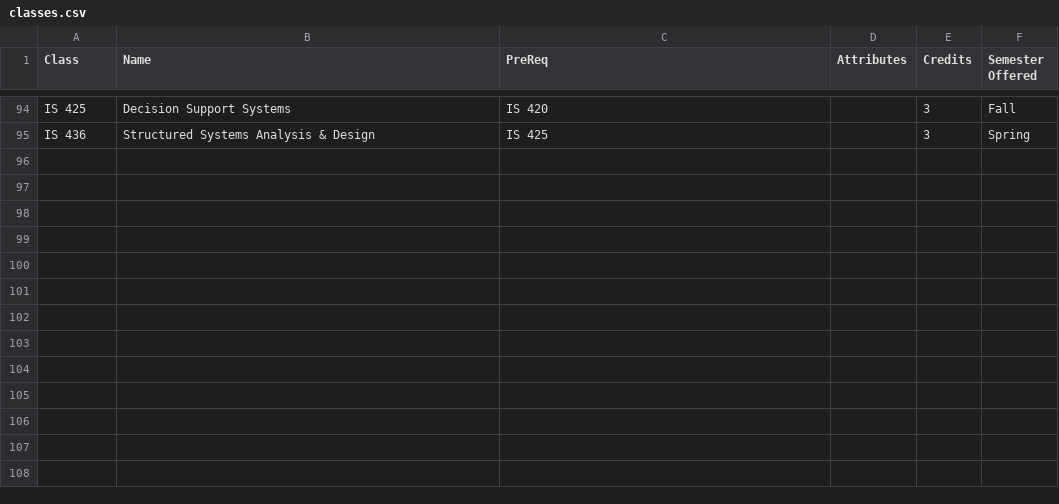
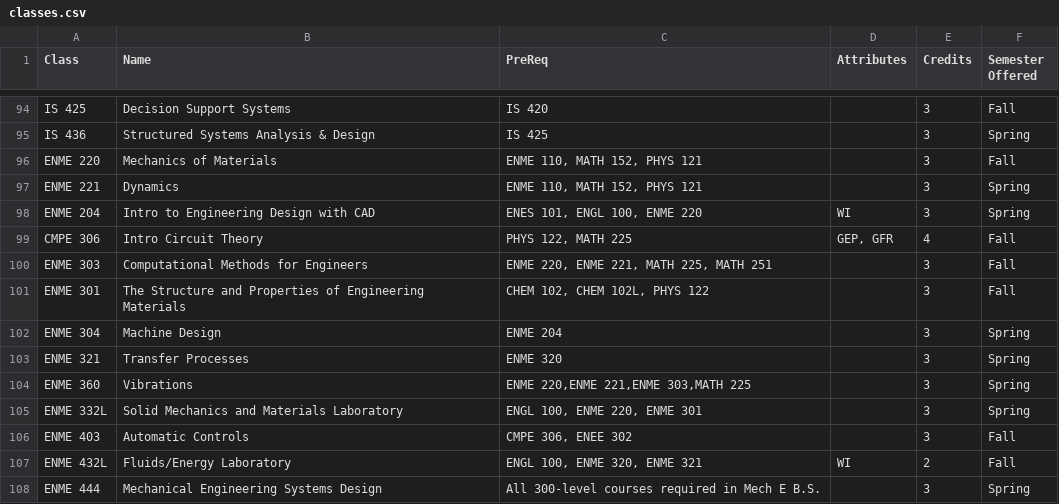
Before and after one commit to RaulJG2003/6_5_4YearPlanner, a CSV file: server/scripts/classes.csv, drawn as a sheet; only a part is shown, gaps mark what is left out; the diff names each change by its address in the sheet, - before the commit and + after, or states it on an @@ line.

```diff
--- a/server/scripts/classes.csv
+++ b/server/scripts/classes.csv
+row 96: ENME 220 | Mechanics of Materials | ENME 110, MATH 152, PHYS 121 |  | 3 | Fall
+row 97: ENME 221 | Dynamics | ENME 110, MATH 152, PHYS 121 |  | 3 | Spring
+row 98: ENME 204 | Intro to Engineering Design with CAD | ENES 101, ENGL 100, ENME 220 | WI | 3 | Spring
+row 99: CMPE 306 | Intro Circuit Theory | PHYS 122, MATH 225 | GEP, GFR | 4 | Fall
+row 100: ENME 303 | Computational Methods for Engineers | ENME 220, ENME 221, MATH 225, MATH 251 |  | 3 | Fall
+row 101: ENME 301 | The Structure and Properties of Engineering Materials | CHEM 102, CHEM 102L, PHYS 122 |  | 3 | Fall
+row 102: ENME 304 | Machine Design | ENME 204 |  | 3 | Spring
+row 103: ENME 321 | Transfer Processes | ENME 320 |  | 3 | Spring
+row 104: ENME 360 | Vibrations | ENME 220,ENME 221,ENME 303,MATH 225 |  | 3 | Spring
+row 105: ENME 332L | Solid Mechanics and Materials Laboratory | ENGL 100, ENME 220, ENME 301 |  | 3 | Spring
+row 106: ENME 403 | Automatic Controls | CMPE 306, ENEE 302 |  | 3 | Fall
+row 107: ENME 432L | Fluids/Energy Laboratory | ENGL 100, ENME 320, ENME 321 | WI | 2 | Fall
+row 108: ENME 444 | Mechanical Engineering Systems Design | All 300-level courses required in Mech E B.S. |  | 3 | Spring
```
Also changed, not shown: server/public/mecheGP.csv, 2 other files.
